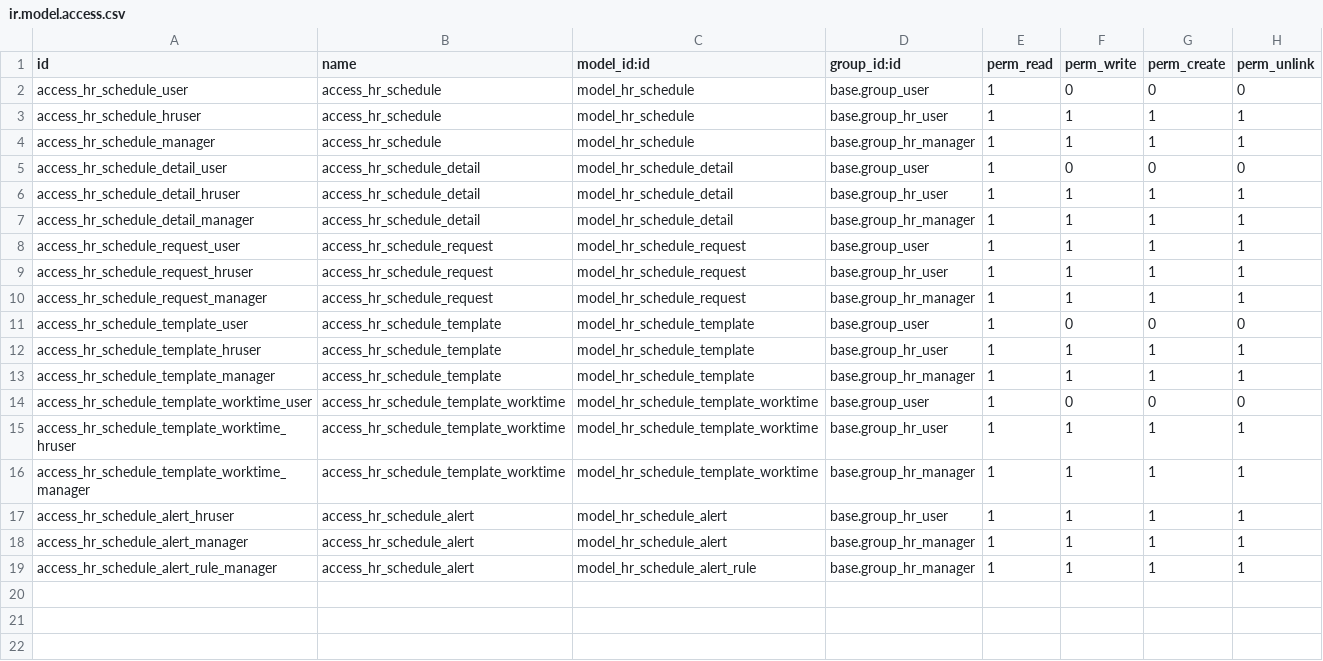
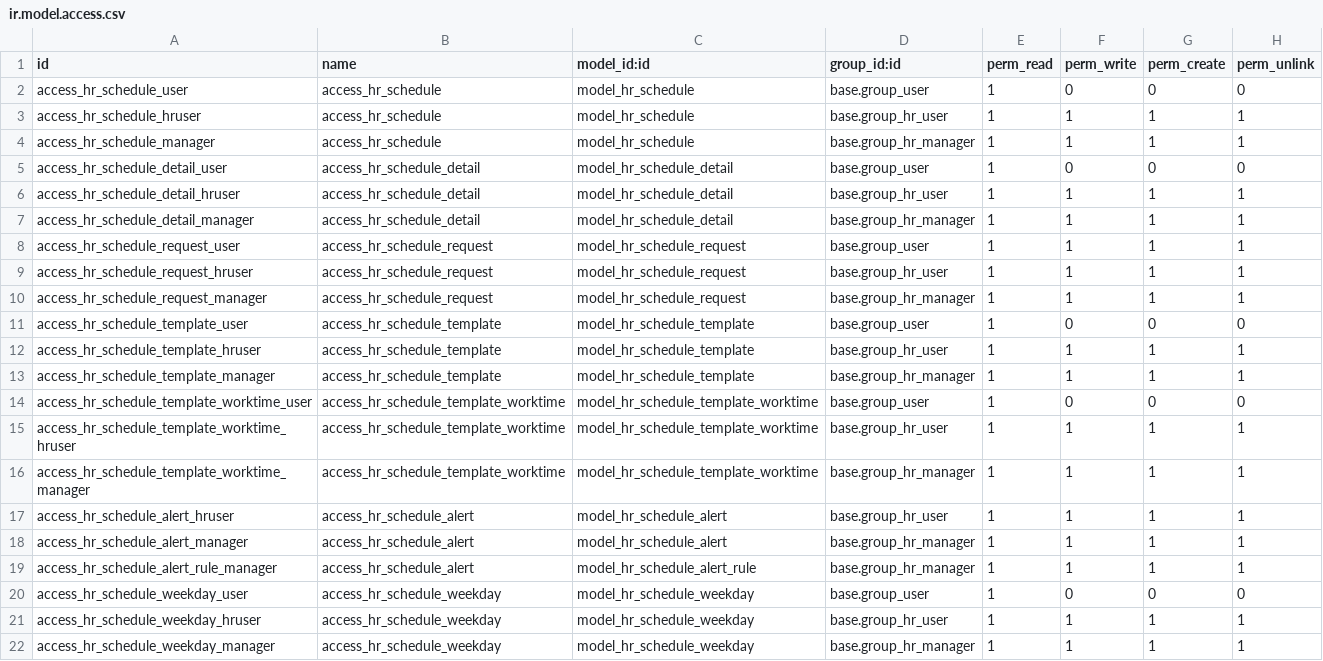
Before and after one commit to quentingigon/hr, a CSV file: hr_schedule/security/ir.model.access.csv, drawn as a sheet; the diff names each change by its address in the sheet, - before the commit and + after, or states it on an @@ line.

Commit message:
Add access rules for weekday

```diff
--- a/hr_schedule/security/ir.model.access.csv
+++ b/hr_schedule/security/ir.model.access.csv
+row 20: access_hr_schedule_weekday_user | access_hr_schedule_weekday | model_hr_schedule_weekday | base.group_user | 1 | 0 | 0 | 0
+row 21: access_hr_schedule_weekday_hruser | access_hr_schedule_weekday | model_hr_schedule_weekday | base.group_hr_user | 1 | 1 | 1 | 1
+row 22: access_hr_schedule_weekday_manager | access_hr_schedule_weekday | model_hr_schedule_weekday | base.group_hr_manager | 1 | 1 | 1 | 1
```
